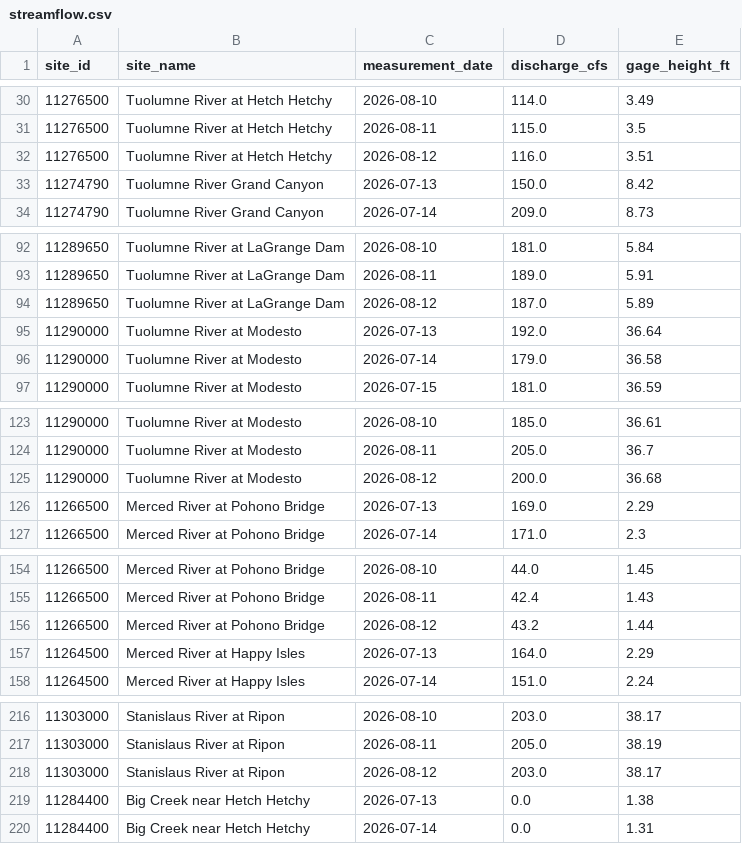
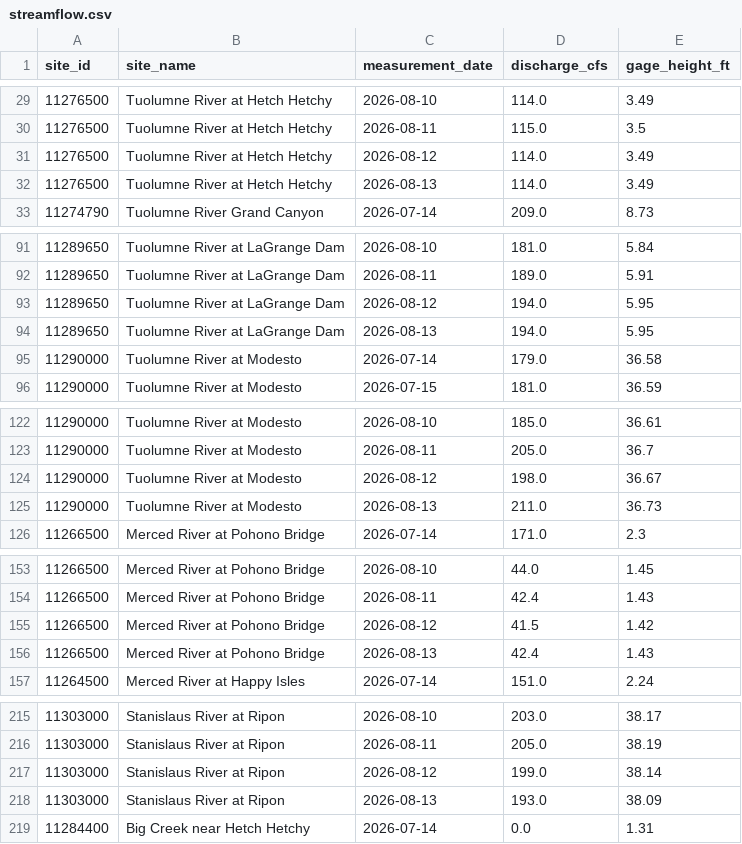
Before and after one commit to bdgroves/sierra-flow-cobol, a CSV file: streamflow.csv, drawn as a sheet; only a part is shown, gaps mark what is left out; the diff covers the shown part only.

```diff
--- a/streamflow.csv
+++ b/streamflow.csv
@@ -31,4 +30,4 @@ site_id,site_name,measurement_date,discharge_cfs,gage_height_ft
 11276500,Tuolumne River at Hetch Hetchy,2026-08-11,115.0,3.5
-11276500,Tuolumne River at Hetch Hetchy,2026-08-12,116.0,3.51
-11274790,Tuolumne River Grand Canyon,2026-07-13,150.0,8.42
+11276500,Tuolumne River at Hetch Hetchy,2026-08-12,114.0,3.49
+11276500,Tuolumne River at Hetch Hetchy,2026-08-13,114.0,3.49
 11274790,Tuolumne River Grand Canyon,2026-07-14,209.0,8.73
@@ -93,4 +92,4 @@ site_id,site_name,measurement_date,discharge_cfs,gage_height_ft
 11289650,Tuolumne River at LaGrange Dam,2026-08-11,189.0,5.91
-11289650,Tuolumne River at LaGrange Dam,2026-08-12,187.0,5.89
-11290000,Tuolumne River at Modesto,2026-07-13,192.0,36.64
+11289650,Tuolumne River at LaGrange Dam,2026-08-12,194.0,5.95
+11289650,Tuolumne River at LaGrange Dam,2026-08-13,194.0,5.95
 11290000,Tuolumne River at Modesto,2026-07-14,179.0,36.58
@@ -124,4 +123,4 @@ site_id,site_name,measurement_date,discharge_cfs,gage_height_ft
 11290000,Tuolumne River at Modesto,2026-08-11,205.0,36.7
-11290000,Tuolumne River at Modesto,2026-08-12,200.0,36.68
-11266500,Merced River at Pohono Bridge,2026-07-13,169.0,2.29
+11290000,Tuolumne River at Modesto,2026-08-12,198.0,36.67
+11290000,Tuolumne River at Modesto,2026-08-13,211.0,36.73
 11266500,Merced River at Pohono Bridge,2026-07-14,171.0,2.3
@@ -155,4 +154,4 @@ site_id,site_name,measurement_date,discharge_cfs,gage_height_ft
 11266500,Merced River at Pohono Bridge,2026-08-11,42.4,1.43
-11266500,Merced River at Pohono Bridge,2026-08-12,43.2,1.44
-11264500,Merced River at Happy Isles,2026-07-13,164.0,2.29
+11266500,Merced River at Pohono Bridge,2026-08-12,41.5,1.42
+11266500,Merced River at Pohono Bridge,2026-08-13,42.4,1.43
 11264500,Merced River at Happy Isles,2026-07-14,151.0,2.24
@@ -217,4 +216,4 @@ site_id,site_name,measurement_date,discharge_cfs,gage_height_ft
 11303000,Stanislaus River at Ripon,2026-08-11,205.0,38.19
-11303000,Stanislaus River at Ripon,2026-08-12,203.0,38.17
-11284400,Big Creek near Hetch Hetchy,2026-07-13,0.0,1.38
+11303000,Stanislaus River at Ripon,2026-08-12,199.0,38.14
+11303000,Stanislaus River at Ripon,2026-08-13,193.0,38.09
 11284400,Big Creek near Hetch Hetchy,2026-07-14,0.0,1.31
```
Also changed, not shown: 3 added rows, 3 removed rows and 1 edited cell elsewhere in this file, 1 other file.
